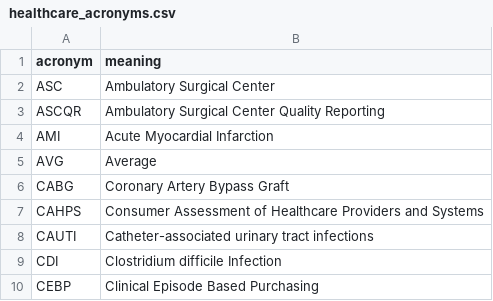
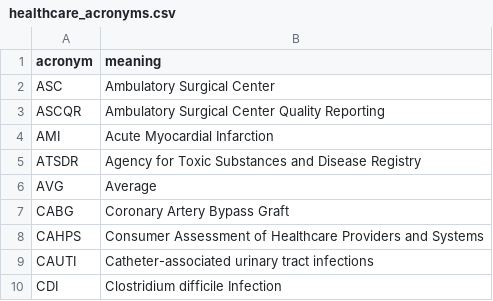
Before and after one commit to kmjones2017/hospital-readmissions-analytics, a CSV file: seeds/healthcare_acronyms.csv, drawn as a sheet; only a part is shown; the shorter side is filled out with more unchanged rows; the diff names each change by its address in the sheet, - before the commit and + after, or states it on an @@ line.

```diff
--- a/seeds/healthcare_acronyms.csv
+++ b/seeds/healthcare_acronyms.csv
+row 5: ATSDR | Agency for Toxic Substances and Disease Registry
```
Also changed, not shown: 17 other files.
